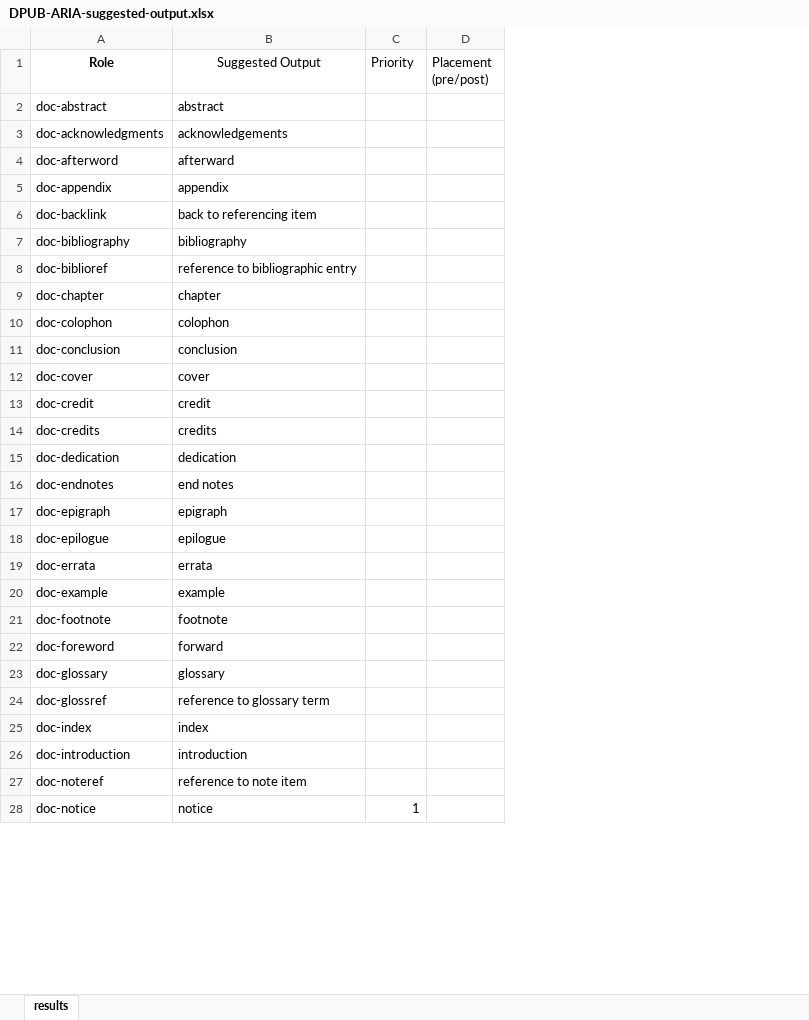
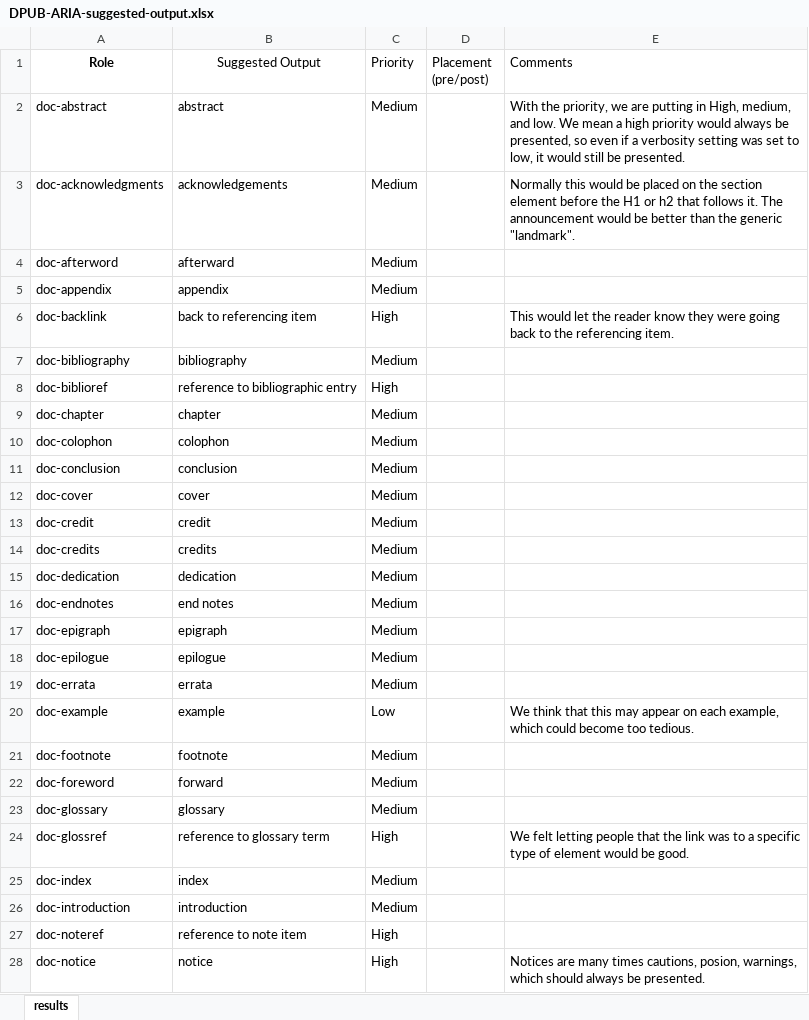
Before and after one commit to daisy/transitiontoepub, an Excel workbook: dpub-aria-testing/test-results/DPUB-ARIA-suggested-output.xlsx, sheet results, drawn as a sheet; only a part is shown; values as stored, in another font and other column widths than the file's, no borders; the diff covers the shown part only; the diff names each change by its address in the sheet, - before the commit and + after, or states it on an @@ line.

Commit message:
Added the priority to the list of messages. Also added some comments.

```diff
--- a/dpub-aria-testing/test-results/DPUB-ARIA-suggested-output.xlsx (sheet results)
+++ b/dpub-aria-testing/test-results/DPUB-ARIA-suggested-output.xlsx (sheet results)
+column E (Comments), rows 2-28: With the priority, we are putting in High, medium, and low. We mean a high priority would always be presented, so even if a verbosity setting was set to low, it would still be presented. | Normally this would be placed on the section element before the H1 or h2 that follows it. The announcement would be better than the generic "landmark". |  |  | This would let the reader know they were going back to the referencing item. |  |  |  |  |  |  |  |  |  |  |  |  |  | We think that this may appear on each example, which could become too tedious. |  |  |  | We felt letting people that the link was to a specific type of element would be good. |  |  |  | Notices are many times cautions, posion, warnings, which should always be presented.
-C2:C5 (Priority): (empty)
+C2:C5 (Priority): Medium
-C6 (Priority): (empty)
+C6 (Priority): High
-C7 (Priority): (empty)
+C7 (Priority): Medium
-C8 (Priority): (empty)
+C8 (Priority): High
-C9:C19 (Priority): (empty)
+C9:C19 (Priority): Medium
-C20 (Priority): (empty)
+C20 (Priority): Low
-C21:C23 (Priority): (empty)
+C21:C23 (Priority): Medium
-C24 (Priority): (empty)
+C24 (Priority): High
-C25:C26 (Priority): (empty)
+C25:C26 (Priority): Medium
-C27 (Priority): (empty)
+C27 (Priority): High
-C28 (Priority): 1
+C28 (Priority): High
```
Also changed, not shown: 10 edited cells elsewhere in this sheet.
